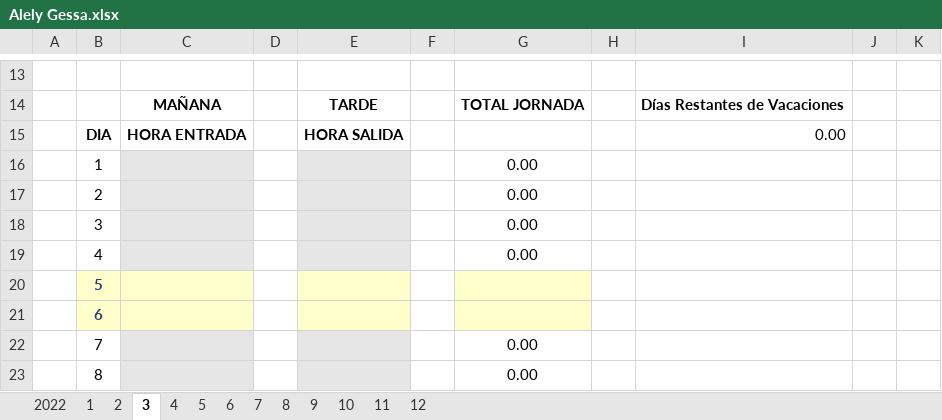
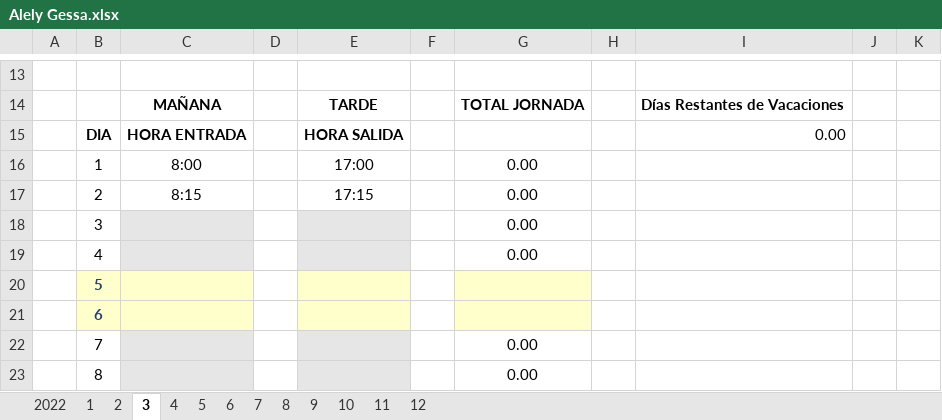
Before and after one commit to Rafa-Gayoso/PLB-Schedules, an Excel workbook: config_files/Horarios/Palobiofarma, S.L Pamplona/Alely Gessa.xlsx, sheet 3, drawn as a sheet; only a part is shown, gaps mark what is left out; values as stored, in another font and other column widths than the file's, no borders; charts and pictures not drawn; the diff names each change by its address in the sheet, - before the commit and + after, or states it on an @@ line.

```diff
--- a/config_files/Horarios/Palobiofarma, S.L Pamplona/Alely Gessa.xlsx (sheet 3)
+++ b/config_files/Horarios/Palobiofarma, S.L Pamplona/Alely Gessa.xlsx (sheet 3)
-C16: (empty)
+C16: 8:00
-C16:C17 fill: #E7E6E6
+C16:C17 fill: none
-E16: (empty)
+E16: 17:00
-E16:E17 fill: #E7E6E6
+E16:E17 fill: none
-C17: (empty)
+C17: 8:15
-E17: (empty)
+E17: 17:15
```
Also changed, not shown: config_files/Horarios/Medibiofarma/Amaia Iturmendi.xlsx, config_files/Horarios/Palobiofarma, S.L Mataró/Alina Ariosa.xlsx, 28 other files.
